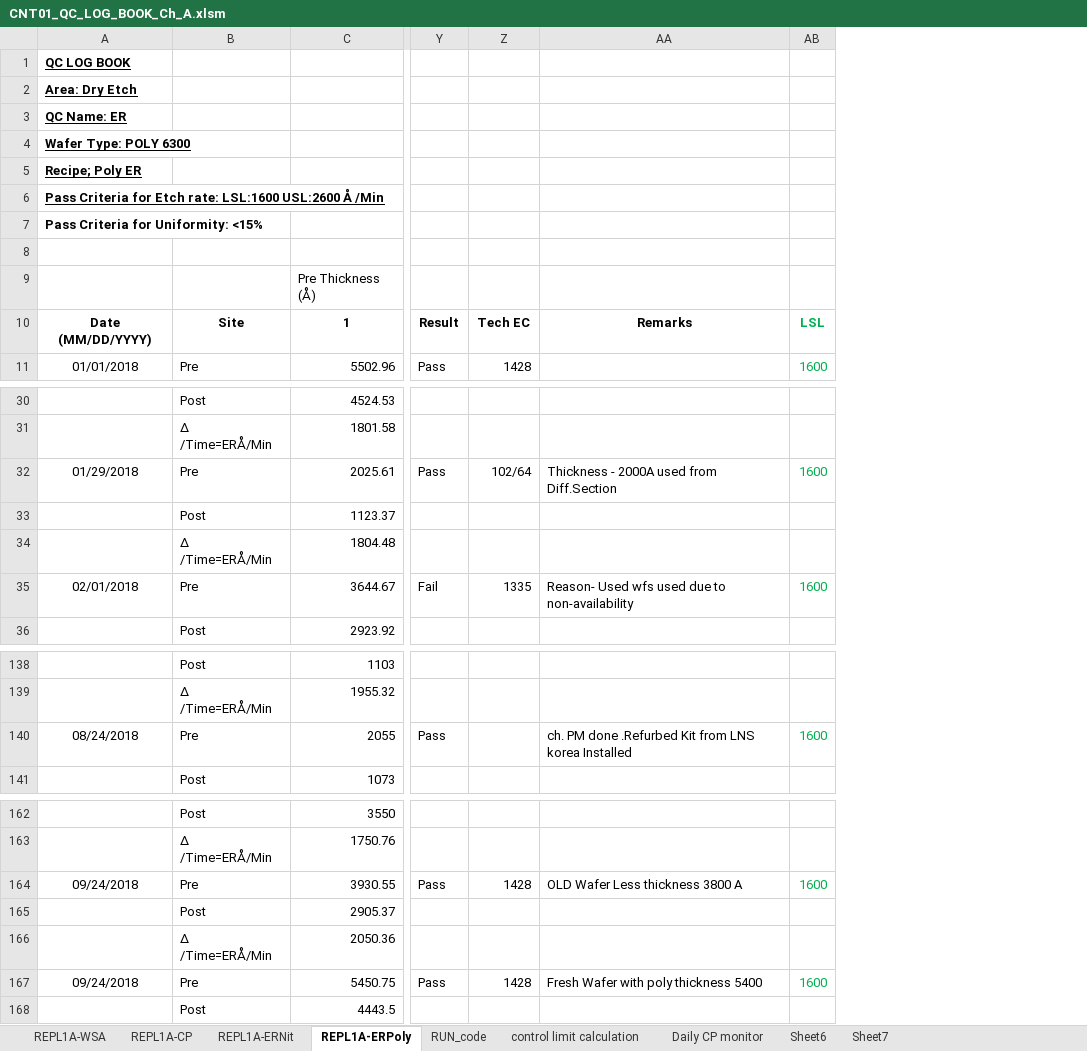
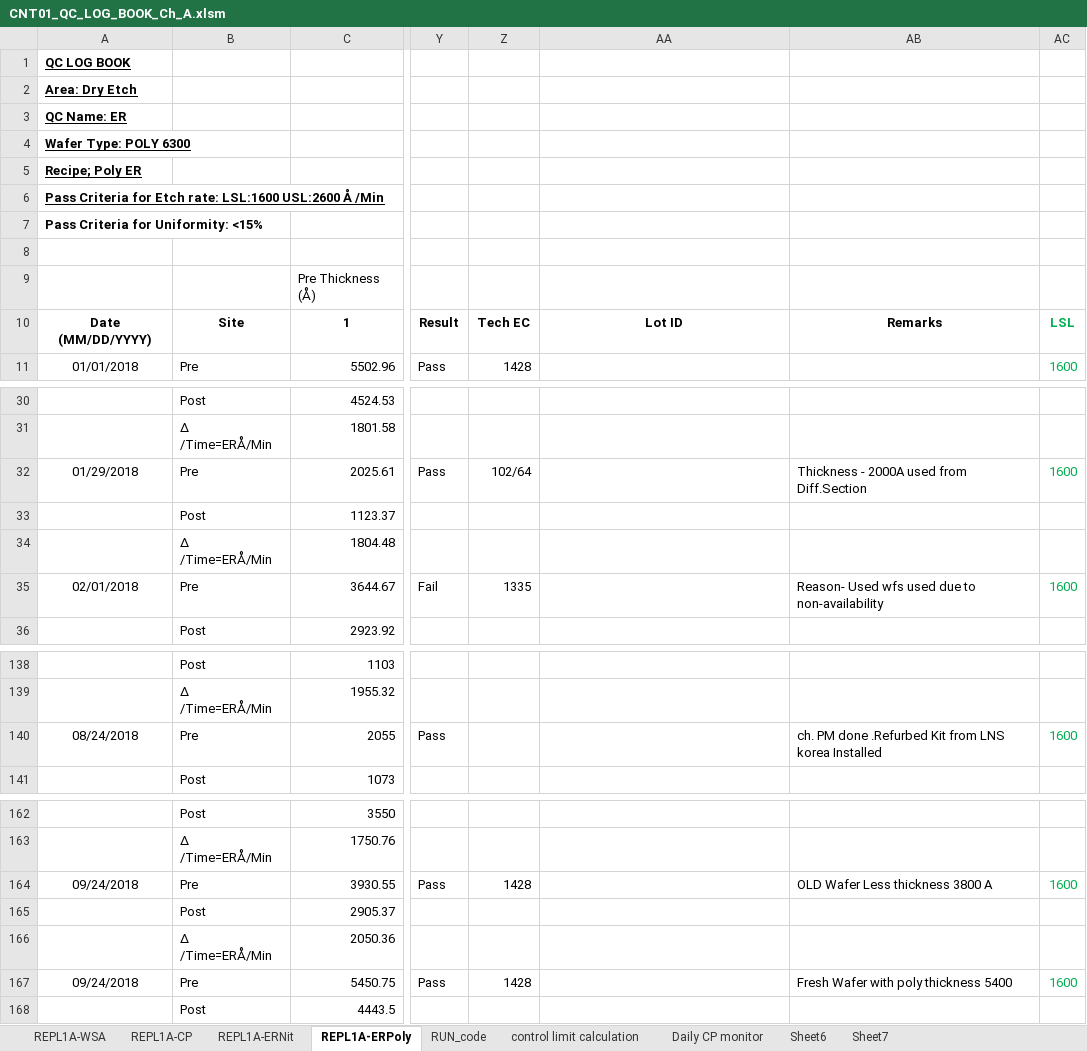
Before and after one commit to abhi3700/AutoPlot, an Excel workbook: macro_enabled_logbooks/CNT01_QC_LOG_BOOK_Ch_A/CNT01_QC_LOG_BOOK_Ch_A.xlsm, sheet REPL1A-ERPoly, drawn as a sheet; only a part is shown, gaps mark what is left out; values as stored, in another font and other column widths than the file's, no borders; conditional formats not drawn; the diff names each change by its address in the sheet, - before the commit and + after, or states it on an @@ line.

Commit message:
added 'Lot ID' column before Remarks column in CNT01 ch A

```diff
--- a/macro_enabled_logbooks/CNT01_QC_LOG_BOOK_Ch_A/CNT01_QC_LOG_BOOK_Ch_A.xlsm (sheet REPL1A-ERPoly)
+++ b/macro_enabled_logbooks/CNT01_QC_LOG_BOOK_Ch_A/CNT01_QC_LOG_BOOK_Ch_A.xlsm (sheet REPL1A-ERPoly)
+column AB, row 10: Remarks; rows 32-35: Thickness - 2000A used from Diff.Section |  |  | Reason- Used wfs used due to non-availability; row 140: ch. PM done .Refurbed Kit from LNS korea Installed; rows 164-167: OLD Wafer Less thickness 3800 A |  |  | Fresh Wafer with poly thickness 5400
-AA10: Remarks
+AA10: Lot ID
-AA32: Thickness - 2000A used from Diff.Section
+AA32: (empty)
-AA35: Reason- Used wfs used due to non-availability
+AA35: (empty)
-AA140: ch. PM done .Refurbed Kit from LNS korea Installed
+AA140: (empty)
-AA164: OLD Wafer Less thickness 3800 A
+AA164: (empty)
-AA167: Fresh Wafer with poly thickness 5400
+AA167: (empty)
```
Also changed, not shown: sheet REPL1A-ERNit.
